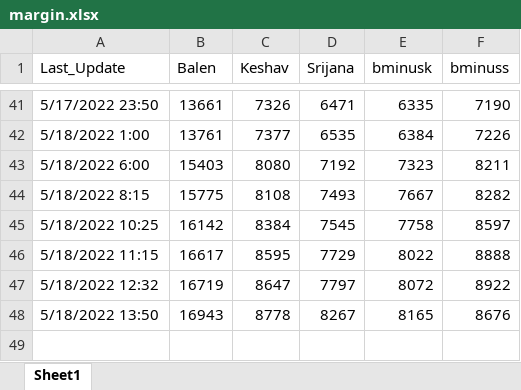
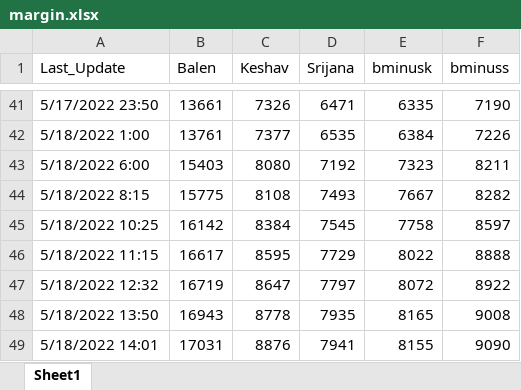
Before and after one commit to akashadhikari/balen_lead, an Excel workbook: margin.xlsx, sheet Sheet1, drawn as a sheet; only a part is shown, gaps mark what is left out; values as stored, in another font and other column widths than the file's, no borders; the diff names each change by its address in the sheet, - before the commit and + after, or states it on an @@ line.

Commit message:
Modify data

```diff
--- a/margin.xlsx (sheet Sheet1)
+++ b/margin.xlsx (sheet Sheet1)
-D48 (Srijana): 8267
+D48 (Srijana): 7935
-F48 (bminuss): 8676
+F48 (bminuss): 9008
+row 49: 5/18/2022 14:01 | 17031 | 8876 | 7941 | 8155 | 9090
```
